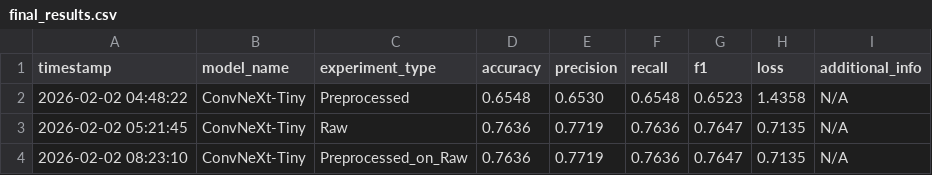
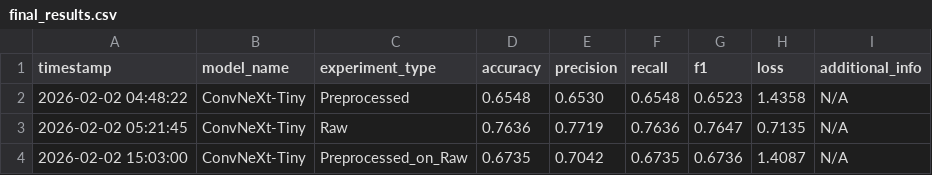
Before and after one commit to KyroChu32/CV-project, a CSV file: ConvNeXt-Tiny/final_results.csv, drawn as a sheet.

Commit message:
Remove old VGG notebooks and update results
Deleted outdated VGG CNN notebooks and renamed test notebooks for consistency. Updated final_results.csv files and made minor text and output changes in ConvNeXt-Tiny and ViT-B16 training notebooks.

```diff
--- a/ConvNeXt-Tiny/final_results.csv
+++ b/ConvNeXt-Tiny/final_results.csv
@@ -3,2 +3,2 @@ timestamp,model_name,experiment_type,accuracy,precision,recall,f1,loss,additiona
 2026-02-02 05:21:45,ConvNeXt-Tiny,Raw,0.7636,0.7719,0.7636,0.7647,0.7135,N/A
-2026-02-02 08:23:10,ConvNeXt-Tiny,Preprocessed_on_Raw,0.7636,0.7719,0.7636,0.7647,0.7135,N/A
+2026-02-02 15:03:00,ConvNeXt-Tiny,Preprocessed_on_Raw,0.6735,0.7042,0.6735,0.6736,1.4087,N/A
```
Also changed, not shown: CustomVGG_CNN/final_results.csv, ViT-B16/results/final_results.csv, 10 other files.
